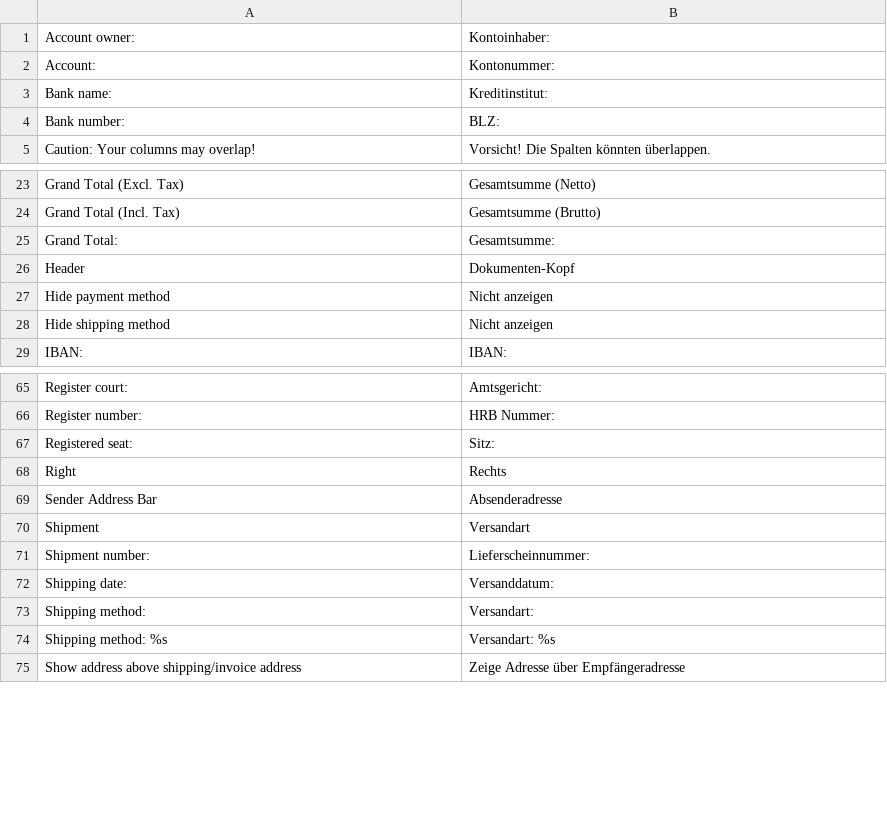
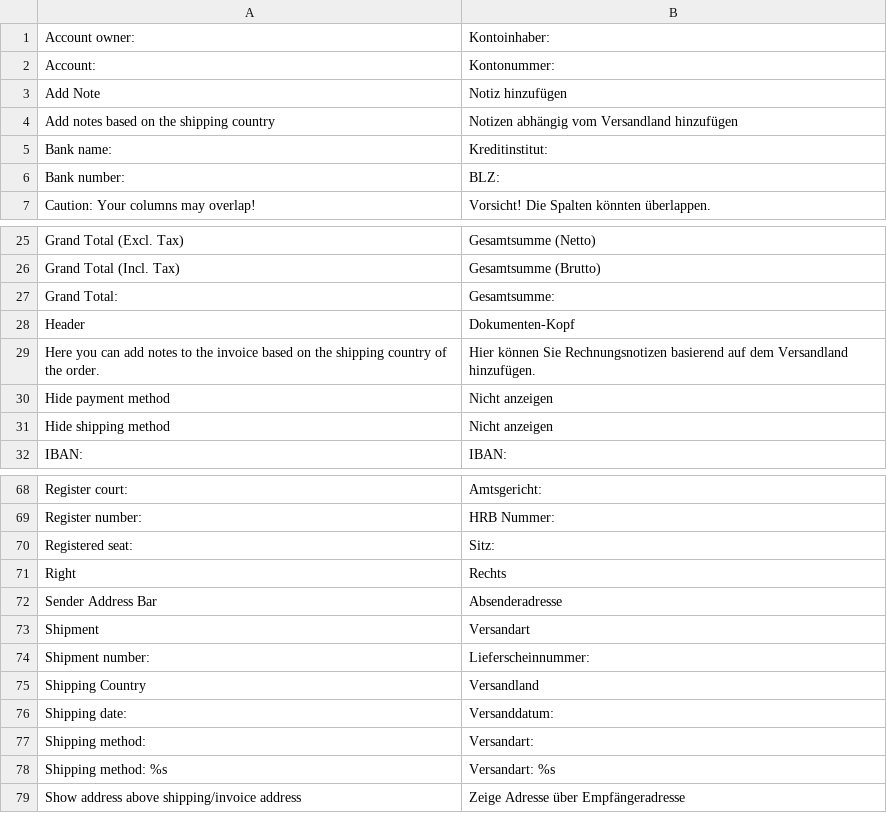
Before and after one commit to firegento/firegento-pdf, a CSV file: src/app/locale/de_DE/FireGento_Pdf.csv, drawn as a sheet; only a part is shown, gaps mark what is left out; the diff names each change by its address in the sheet, - before the commit and + after, or states it on an @@ line.

Commit message:
[+FEATURE] added notes based on shipping country

```diff
--- a/src/app/locale/de_DE/FireGento_Pdf.csv
+++ b/src/app/locale/de_DE/FireGento_Pdf.csv
+row 3: Add Note | Notiz hinzufügen
+row 4: Add notes based on the shipping country | Notizen abhängig vom Versandland hinzufügen
+row 29: Here you can add notes to the invoice based on the shipping country of the order. | Hier können Sie Rechnungsnotizen basierend auf dem Versandland hinzufügen.
+row 75: Shipping Country | Versandland
```
Also changed, not shown: 5 other files.
